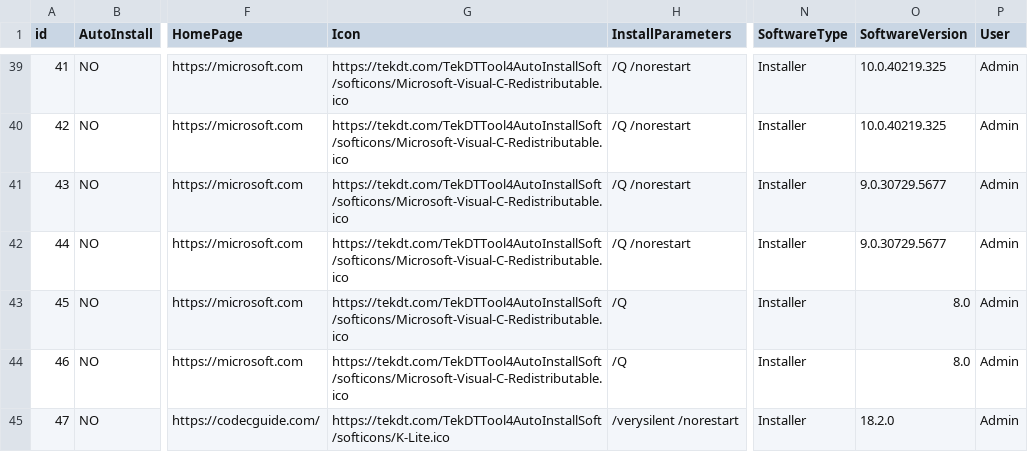
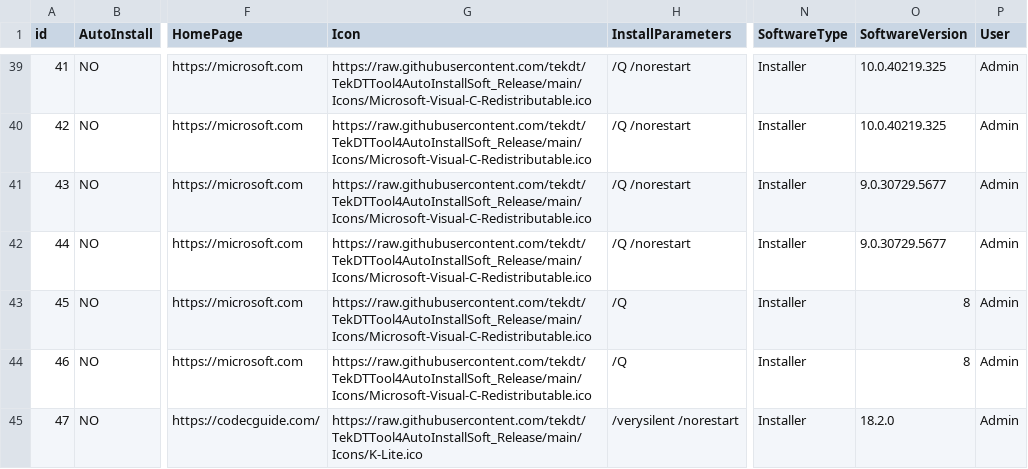
Before and after one commit to tekdt/TekDTTool4AutoInstallSoft_Release, a CSV file: SoftData/SoftData.csv, drawn as a sheet; only a part is shown, gaps mark what is left out; the diff covers the shown part only; the diff names each change by its address in the sheet, - before the commit and + after, or states it on an @@ line.

Commit message:
Update SoftData.csv

```diff
--- a/SoftData/SoftData.csv
+++ b/SoftData/SoftData.csv
-G39:G44 (Icon): https://tekdt.com/TekDTTool4AutoInstallSoft/softicons/Microsoft-Visual-C-Redistributable.ico
+G39:G44 (Icon): https://raw.githubusercontent.com/tekdt/TekDTTool4AutoInstallSoft_Release/main/Icons/Microsoft-Visual-C-Redistributable.ico
-O43:O44 (SoftwareVersion): 8.0
+O43:O44 (SoftwareVersion): 8
-G45 (Icon): https://tekdt.com/TekDTTool4AutoInstallSoft/softicons/K-Lite.ico
+G45 (Icon): https://raw.githubusercontent.com/tekdt/TekDTTool4AutoInstallSoft_Release/main/Icons/K-Lite.ico
```
Also changed, not shown: 149 edited cells elsewhere in this file.
